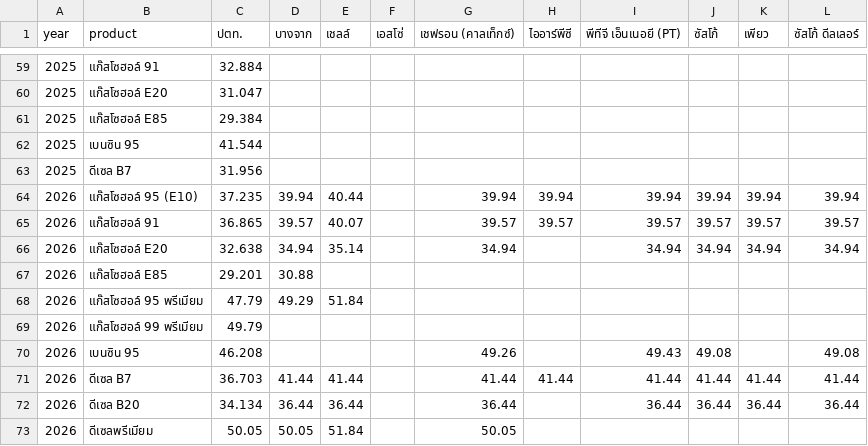
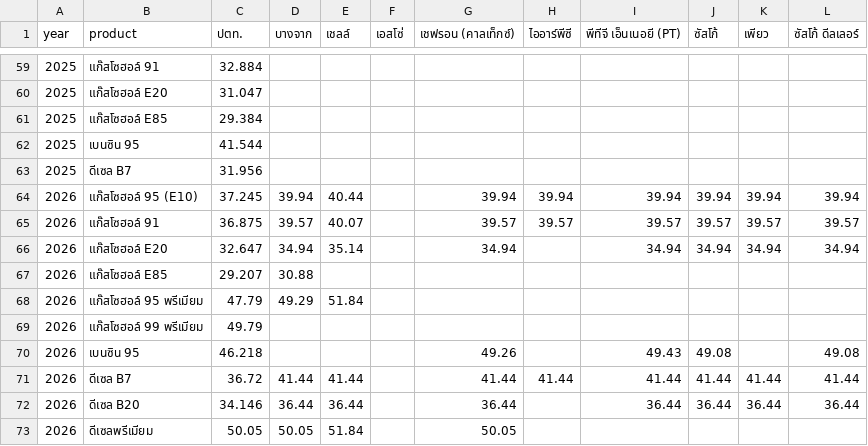
Before and after one commit to anantsrisu-cpu/eppo-oil-price, a CSV file: reports/pivots/yearly_avg.csv, drawn as a sheet; only a part is shown, gaps mark what is left out.

```diff
--- a/reports/pivots/yearly_avg.csv
+++ b/reports/pivots/yearly_avg.csv
@@ -63,11 +63,11 @@ year,product,ปตท.,บางจาก,เชลล์,เอสโซ่,
 2025,ดีเซล B7,31.956,,,,,,,,,
-2026,แก๊สโซฮอล์ 95 (E10),37.235,39.94,40.44,,39.94,39.94,39.94,39.94,39.94,39.94
-2026,แก๊สโซฮอล์ 91,36.865,39.57,40.07,,39.57,39.57,39.57,39.57,39.57,39.57
-2026,แก๊สโซฮอล์ E20,32.638,34.94,35.14,,34.94,,34.94,34.94,34.94,34.94
-2026,แก๊สโซฮอล์ E85,29.201,30.88,,,,,,,,
+2026,แก๊สโซฮอล์ 95 (E10),37.245,39.94,40.44,,39.94,39.94,39.94,39.94,39.94,39.94
+2026,แก๊สโซฮอล์ 91,36.875,39.57,40.07,,39.57,39.57,39.57,39.57,39.57,39.57
+2026,แก๊สโซฮอล์ E20,32.647,34.94,35.14,,34.94,,34.94,34.94,34.94,34.94
+2026,แก๊สโซฮอล์ E85,29.207,30.88,,,,,,,,
 2026,แก๊สโซฮอล์ 95 พรีเมียม,47.79,49.29,51.84,,,,,,,
 2026,แก๊สโซฮอล์ 99 พรีเมียม,49.79,,,,,,,,,
-2026,เบนซิน 95,46.208,,,,49.26,,49.43,49.08,,49.08
-2026,ดีเซล B7,36.703,41.44,41.44,,41.44,41.44,41.44,41.44,41.44,41.44
-2026,ดีเซล B20,34.134,36.44,36.44,,36.44,,36.44,36.44,36.44,36.44
+2026,เบนซิน 95,46.218,,,,49.26,,49.43,49.08,,49.08
+2026,ดีเซล B7,36.72,41.44,41.44,,41.44,41.44,41.44,41.44,41.44,41.44
+2026,ดีเซล B20,34.146,36.44,36.44,,36.44,,36.44,36.44,36.44,36.44
 2026,ดีเซลพรีเมียม,50.05,50.05,51.84,,50.05,,,,,
```
Also changed, not shown: reports/pivots/monthly_avg.csv, 4 other files.
